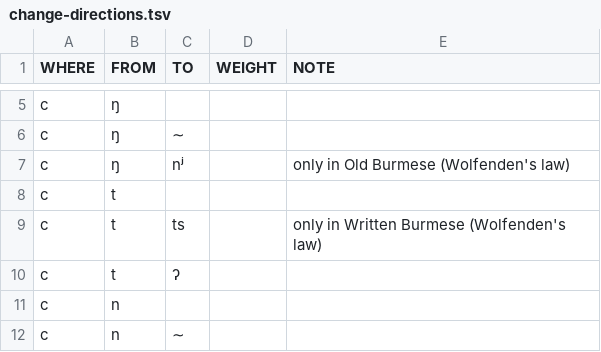
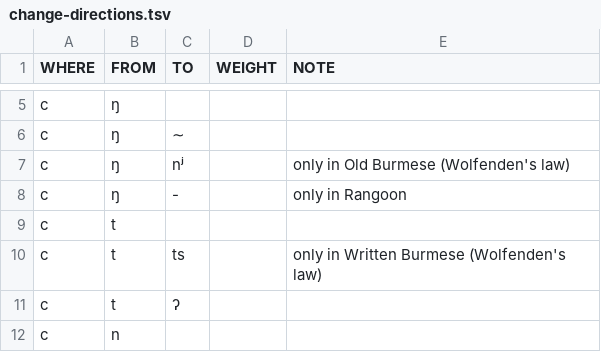
Before and after one commit to digling/burmish, a TSV file: reconstruction/change-directions.tsv, drawn as a sheet; only a part is shown, gaps mark what is left out; the shorter side is filled out with more unchanged rows; the diff names each change by its address in the sheet, - before the commit and + after, or states it on an @@ line.

Commit message:
Update change-directions.tsv

```diff
--- a/reconstruction/change-directions.tsv
+++ b/reconstruction/change-directions.tsv
+row 8: c | ŋ | - |  | only in Rangoon
```
